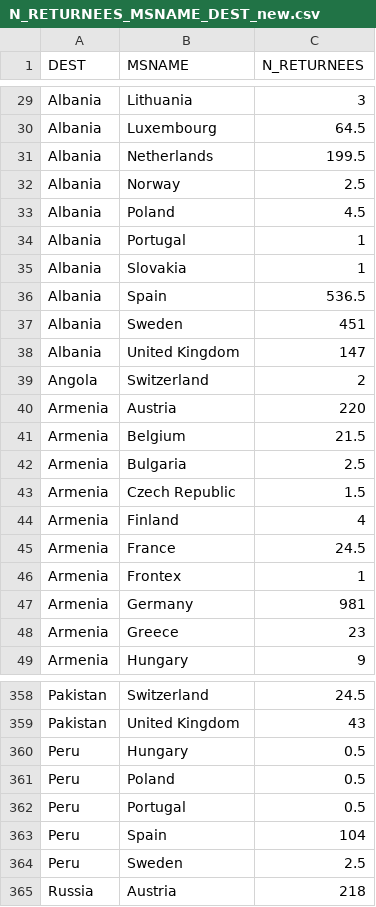
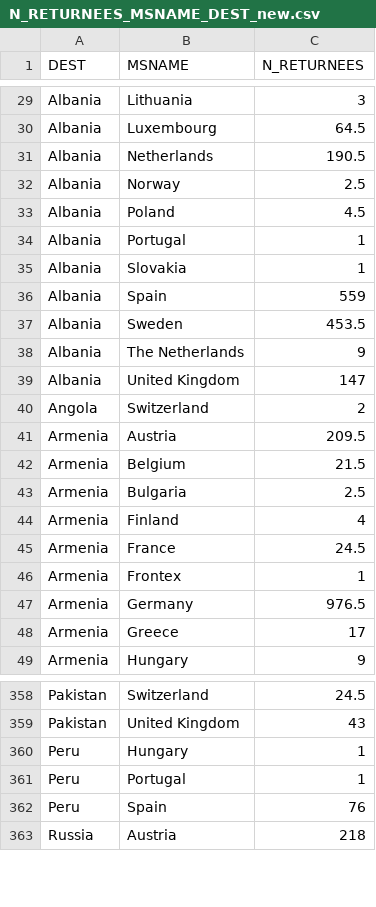
Before and after one commit to statewatch/deportation-union, a CSV file: clean_data/N_RETURNEES_MSNAME_DEST_new.csv, drawn as a sheet; only a part is shown, gaps mark what is left out; the diff covers the shown part only.

```diff
--- a/clean_data/N_RETURNEES_MSNAME_DEST_new.csv
+++ b/clean_data/N_RETURNEES_MSNAME_DEST_new.csv
@@ -30,3 +30,3 @@ Albania,Lithuania,3
 Albania,Luxembourg,64.5
-Albania,Netherlands,199.5
+Albania,Netherlands,190.5
 Albania,Norway,2.5
@@ -35,10 +35,10 @@ Albania,Portugal,1
 Albania,Slovakia,1
-Albania,Spain,536.5
-Albania,Sweden,451
+Albania,Spain,559
+Albania,Sweden,453.5
+Albania,The Netherlands,9
 Albania,United Kingdom,147
 Angola,Switzerland,2
-Armenia,Austria,220
+Armenia,Austria,209.5
 Armenia,Belgium,21.5
 Armenia,Bulgaria,2.5
-Armenia,Czech Republic,1.5
 Armenia,Finland,4
@@ -46,4 +46,4 @@ Armenia,France,24.5
 Armenia,Frontex,1
-Armenia,Germany,981
-Armenia,Greece,23
+Armenia,Germany,976.5
+Armenia,Greece,17
 Armenia,Hungary,9
@@ -359,7 +359,5 @@ Pakistan,Switzerland,24.5
 Pakistan,United Kingdom,43
-Peru,Hungary,0.5
-Peru,Poland,0.5
-Peru,Portugal,0.5
-Peru,Spain,104
-Peru,Sweden,2.5
+Peru,Hungary,1
+Peru,Portugal,1
+Peru,Spain,76
 Russia,Austria,218
```
Also changed, not shown: 6 added rows, 9 removed rows and 51 edited cells elsewhere in this file, clean_data/N_RETURNEES_YEARS_MSNAME_new.csv, 4 other files.
